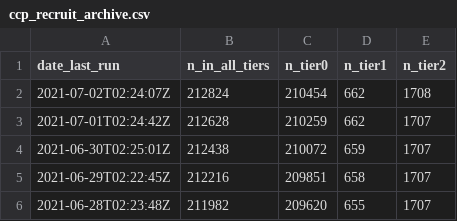
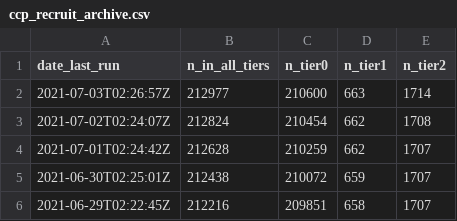
Before and after one commit to SurgicalInformatics/ccp_recruitment_flat_file, a CSV file: ccp_recruit_archive.csv, drawn as a sheet; only a part is shown; the shorter side is filled out with more unchanged rows.

Commit message:
autopush

```diff
--- a/ccp_recruit_archive.csv
+++ b/ccp_recruit_archive.csv
@@ -1,2 +1,3 @@
 date_last_run,n_in_all_tiers,n_tier0,n_tier1,n_tier2
+2021-07-03T02:26:57Z,212977,210600,663,1714
 2021-07-02T02:24:07Z,212824,210454,662,1708
```
